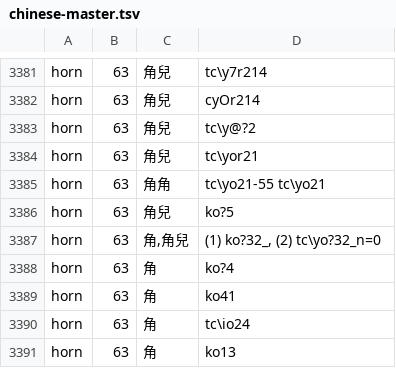
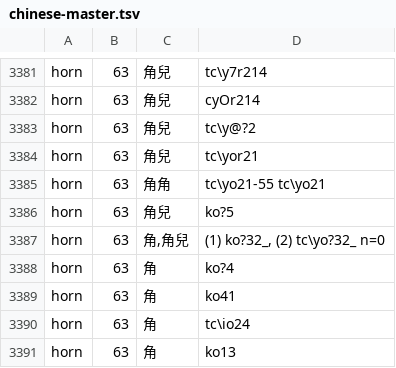
Before and after one commit to digling/cddb, a TSV file: datasets/Liu2007/raw/chinese-master.tsv, drawn as a sheet; only a part is shown, gaps mark what is left out; the diff covers the shown part only.

```diff
--- a/datasets/Liu2007/raw/chinese-master.tsv
+++ b/datasets/Liu2007/raw/chinese-master.tsv
@@ -3386,3 +3386,3 @@ horn	63	角角	tc\yo21-55 tc\yo21
 horn	63	角兒	ko?5
-horn	63	角,角兒	(1) ko?32_, (2) tc\yo?32_n=0
+horn	63	角,角兒	(1) ko?32_, (2) tc\yo?32_ n=0
 horn	63	角	ko?4
```
Also changed, not shown: 6 edited cells elsewhere in this file, 3 other files.
